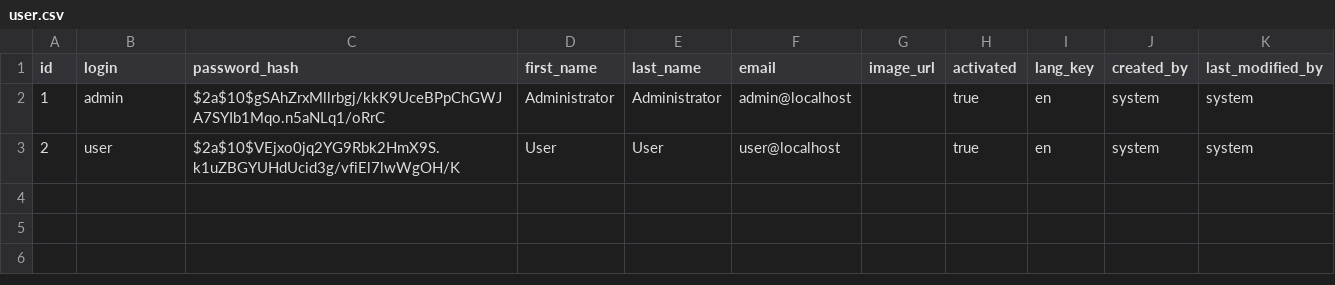
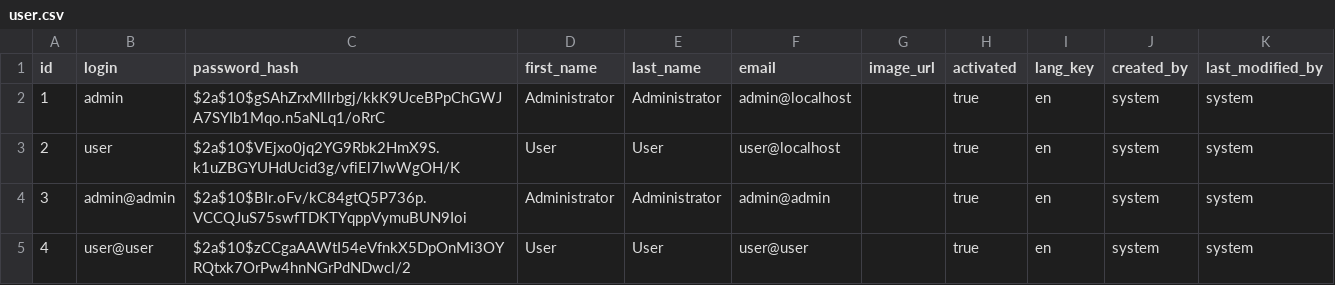
Before and after one commit to anasoid/my-petclinic, a CSV file: jhipster/src/main/resources/config/liquibase/data/user.csv, drawn as a sheet.

Commit message:
init login

```diff
--- a/jhipster/src/main/resources/config/liquibase/data/user.csv
+++ b/jhipster/src/main/resources/config/liquibase/data/user.csv
@@ -3 +3,3 @@ id;login;password_hash;first_name;last_name;email;image_url;activated;lang_key;c
 2;user;$2a$10$VEjxo0jq2YG9Rbk2HmX9S.k1uZBGYUHdUcid3g/vfiEl7lwWgOH/K;User;User;user@localhost;;true;en;system;system
+3;admin@admin;$2a$10$BIr.oFv/kC84gtQ5P736p.VCCQJuS75swfTDKTYqppVymuBUN9Ioi;Administrator;Administrator;admin@admin;;true;en;system;system
+4;user@user;$2a$10$zCCgaAAWtI54eVfnkX5DpOnMi3OYRQtxk7OrPw4hnNGrPdNDwcl/2;User;User;user@user;;true;en;system;system
```
Also changed, not shown: 7 other files.
